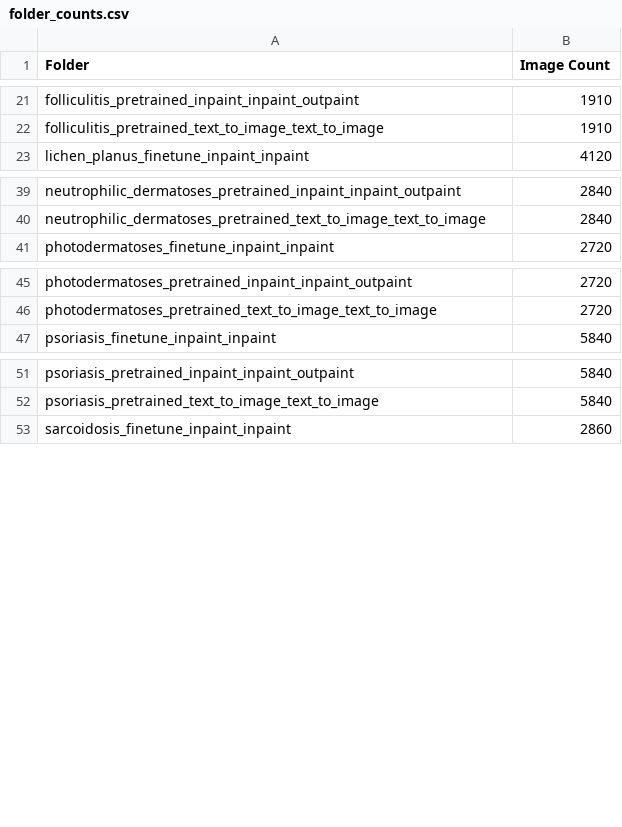
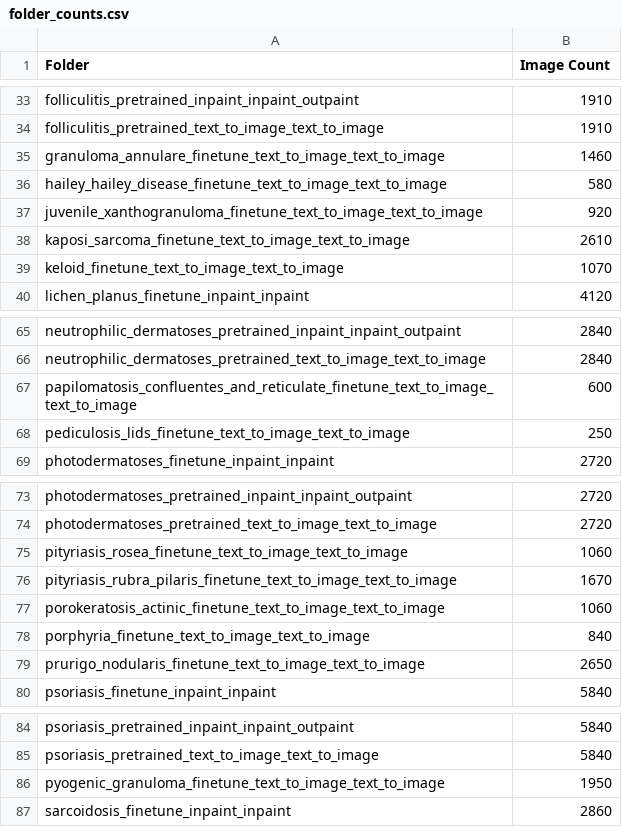
Before and after one commit to manrai/synthetic-derm, a CSV file: huggingface/folder_counts.csv, drawn as a sheet; only a part is shown, gaps mark what is left out; the diff covers the shown part only.

```diff
--- a/huggingface/folder_counts.csv
+++ b/huggingface/folder_counts.csv
@@ -22,2 +34,7 @@ folliculitis_pretrained_inpaint_inpaint_outpaint,1910
 folliculitis_pretrained_text_to_image_text_to_image,1910
+granuloma_annulare_finetune_text_to_image_text_to_image,1460
+hailey_hailey_disease_finetune_text_to_image_text_to_image,580
+juvenile_xanthogranuloma_finetune_text_to_image_text_to_image,920
+kaposi_sarcoma_finetune_text_to_image_text_to_image,2610
+keloid_finetune_text_to_image_text_to_image,1070
 lichen_planus_finetune_inpaint_inpaint,4120
@@ -40,2 +66,4 @@ neutrophilic_dermatoses_pretrained_inpaint_inpaint_outpaint,2840
 neutrophilic_dermatoses_pretrained_text_to_image_text_to_image,2840
+papilomatosis_confluentes_and_reticulate_finetune_text_to_image_text_to_image,600
+pediculosis_lids_finetune_text_to_image_text_to_image,250
 photodermatoses_finetune_inpaint_inpaint,2720
@@ -46,2 +74,7 @@ photodermatoses_pretrained_inpaint_inpaint_outpaint,2720
 photodermatoses_pretrained_text_to_image_text_to_image,2720
+pityriasis_rosea_finetune_text_to_image_text_to_image,1060
+pityriasis_rubra_pilaris_finetune_text_to_image_text_to_image,1670
+porokeratosis_actinic_finetune_text_to_image_text_to_image,1060
+porphyria_finetune_text_to_image_text_to_image,840
+prurigo_nodularis_finetune_text_to_image_text_to_image,2650
 psoriasis_finetune_inpaint_inpaint,5840
@@ -52,2 +85,3 @@ psoriasis_pretrained_inpaint_inpaint_outpaint,5840
 psoriasis_pretrained_text_to_image_text_to_image,5840
+pyogenic_granuloma_finetune_text_to_image_text_to_image,1950
 sarcoidosis_finetune_inpaint_inpaint,2860
```
Also changed, not shown: 35 added rows and 2 edited cells elsewhere in this file, 7 other files.
